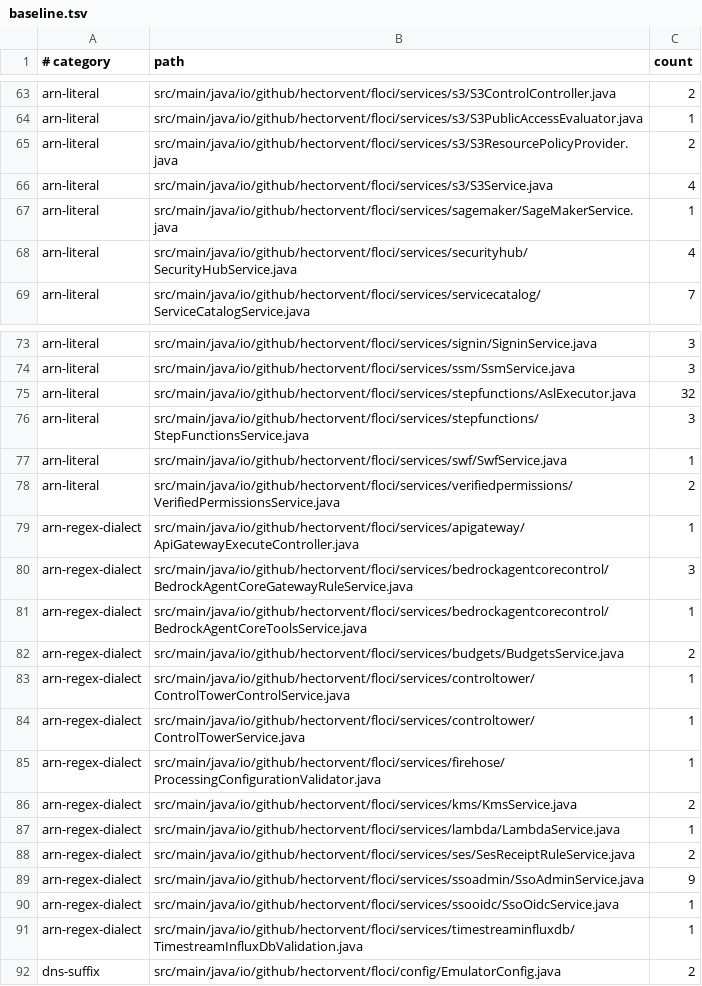
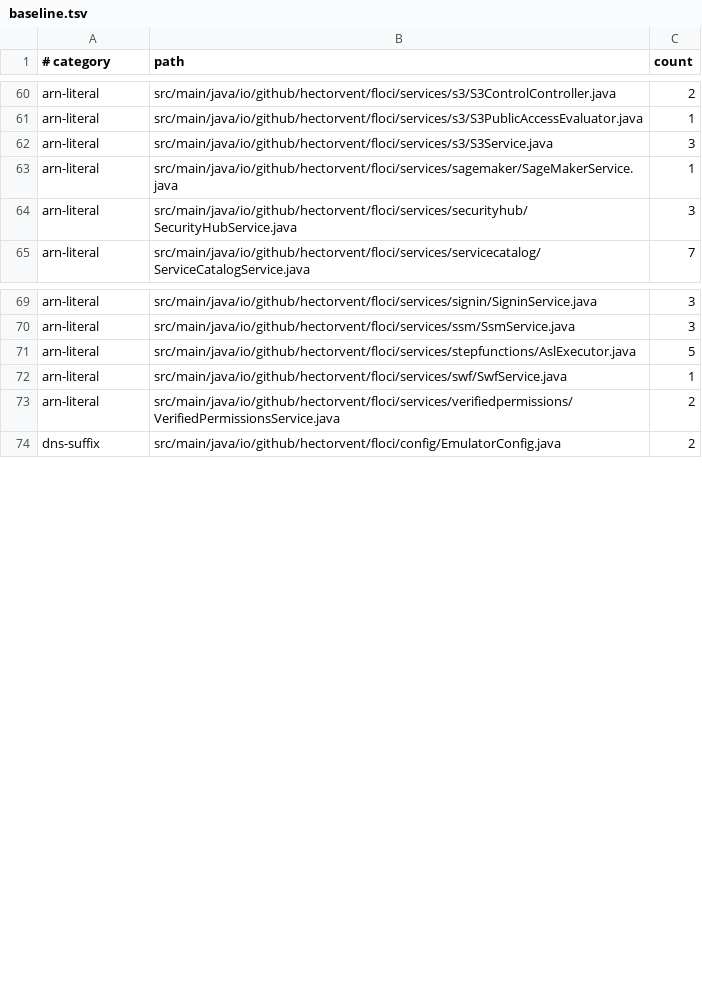
Before and after one commit to omatheusmesmo/floci, a TSV file: tools/partition/baseline.tsv, drawn as a sheet; only a part is shown, gaps mark what is left out; the diff covers the shown part only.

Commit message:
fix(core): read ARNs and Step Functions integration ids in every partition (#4358)
P2 of the multi-partition initiative (#4272), the parse side. StatesIntegration
replaces the literal arn:aws:states::: integration ids the ASL executor and the
definition validator compared against: the CDK builds them as
arn:${Aws.PARTITION}:states:::, so a China or GovCloud state machine never
matched (aws-cdk task-utils.ts:36). Only AWS's three suffixes (.sync, .sync:2,
.waitForTaskToken) parse, and a dispatch that does not read the suffix accepts
none, so sqs:sendMessage.bogus stays unsupported as it was. AwsArnUtils
.resourceIfArnFor replaces the 16 startsWith("arn:aws") probes, so bucket
policies, S3 resource paths, assumed-role principals, SAML role pairs, EKS
instance profiles, Security Hub, OAM and CloudTrail selectors recognise China,
GovCloud and ISO ARNs, and an assumed role's underlying role is rebuilt in the
session's own partition. Where a check used to pin arn:aws: and thereby the
commercial partition, it now pins the partition explicitly: a root principal
matches only a caller of the same partition and account, and a Security Hub
resource ARN must carry the request's partition. The 25 hand-rolled partition
alternations in regexes collapse onto AwsArnUtils.PARTITION_REGEX. The
partition-literal baseline drops from 270 to 195 gated occurrences.

Part of #4272
Signed-off-by: Matheus Oliveira <matheus.6148@gmail.com>

```diff
--- a/tools/partition/baseline.tsv
+++ b/tools/partition/baseline.tsv
@@ -64,6 +61,5 @@ arn-literal	src/main/java/io/github/hectorvent/floci/services/s3/S3ControlContro
 arn-literal	src/main/java/io/github/hectorvent/floci/services/s3/S3PublicAccessEvaluator.java	1
-arn-literal	src/main/java/io/github/hectorvent/floci/services/s3/S3ResourcePolicyProvider.java	2
-arn-literal	src/main/java/io/github/hectorvent/floci/services/s3/S3Service.java	4
+arn-literal	src/main/java/io/github/hectorvent/floci/services/s3/S3Service.java	3
 arn-literal	src/main/java/io/github/hectorvent/floci/services/sagemaker/SageMakerService.java	1
-arn-literal	src/main/java/io/github/hectorvent/floci/services/securityhub/SecurityHubService.java	4
+arn-literal	src/main/java/io/github/hectorvent/floci/services/securityhub/SecurityHubService.java	3
 arn-literal	src/main/java/io/github/hectorvent/floci/services/servicecatalog/ServiceCatalogService.java	7
@@ -74,19 +70,5 @@ arn-literal	src/main/java/io/github/hectorvent/floci/services/signin/SigninServi
 arn-literal	src/main/java/io/github/hectorvent/floci/services/ssm/SsmService.java	3
-arn-literal	src/main/java/io/github/hectorvent/floci/services/stepfunctions/AslExecutor.java	32
-arn-literal	src/main/java/io/github/hectorvent/floci/services/stepfunctions/StepFunctionsService.java	3
+arn-literal	src/main/java/io/github/hectorvent/floci/services/stepfunctions/AslExecutor.java	5
 arn-literal	src/main/java/io/github/hectorvent/floci/services/swf/SwfService.java	1
 arn-literal	src/main/java/io/github/hectorvent/floci/services/verifiedpermissions/VerifiedPermissionsService.java	2
-arn-regex-dialect	src/main/java/io/github/hectorvent/floci/services/apigateway/ApiGatewayExecuteController.java	1
-arn-regex-dialect	src/main/java/io/github/hectorvent/floci/services/bedrockagentcorecontrol/BedrockAgentCoreGatewayRuleService.java	3
-arn-regex-dialect	src/main/java/io/github/hectorvent/floci/services/bedrockagentcorecontrol/BedrockAgentCoreToolsService.java	1
-arn-regex-dialect	src/main/java/io/github/hectorvent/floci/services/budgets/BudgetsService.java	2
-arn-regex-dialect	src/main/java/io/github/hectorvent/floci/services/controltower/ControlTowerControlService.java	1
-arn-regex-dialect	src/main/java/io/github/hectorvent/floci/services/controltower/ControlTowerService.java	1
-arn-regex-dialect	src/main/java/io/github/hectorvent/floci/services/firehose/ProcessingConfigurationValidator.java	1
-arn-regex-dialect	src/main/java/io/github/hectorvent/floci/services/kms/KmsService.java	2
-arn-regex-dialect	src/main/java/io/github/hectorvent/floci/services/lambda/LambdaService.java	1
-arn-regex-dialect	src/main/java/io/github/hectorvent/floci/services/ses/SesReceiptRuleService.java	2
-arn-regex-dialect	src/main/java/io/github/hectorvent/floci/services/ssoadmin/SsoAdminService.java	9
-arn-regex-dialect	src/main/java/io/github/hectorvent/floci/services/ssooidc/SsoOidcService.java	1
-arn-regex-dialect	src/main/java/io/github/hectorvent/floci/services/timestreaminfluxdb/TimestreamInfluxDbValidation.java	1
 dns-suffix	src/main/java/io/github/hectorvent/floci/config/EmulatorConfig.java	2
```
Also changed, not shown: 3 removed rows and 4 edited cells elsewhere in this file, 35 other files.
